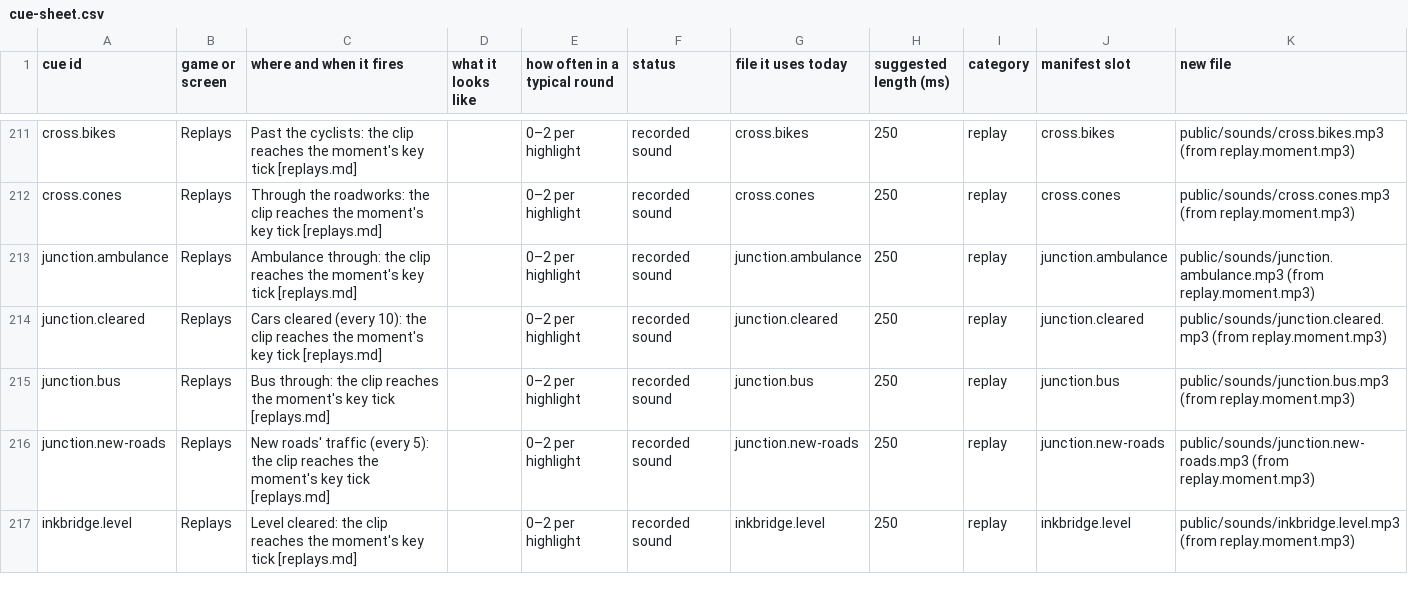
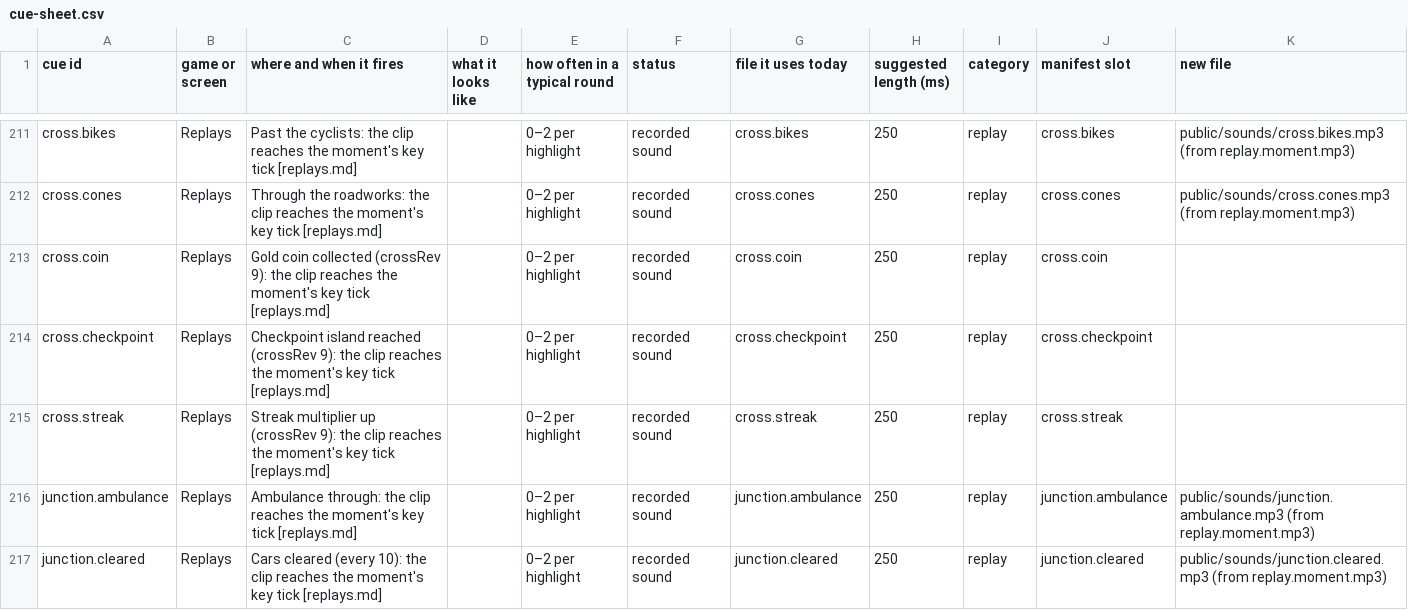
Before and after one commit to Joefed98/brain-blitz-duel, a CSV file: docs/sound-cues/cue-sheet.csv, drawn as a sheet; only a part is shown, gaps mark what is left out; the shorter side is filled out with more unchanged rows.

```diff
--- a/docs/sound-cues/cue-sheet.csv
+++ b/docs/sound-cues/cue-sheet.csv
@@ -212,2 +212,5 @@ cross.bikes,Replays,Past the cyclists: the clip reaches the moment's key tick [r
 cross.cones,Replays,Through the roadworks: the clip reaches the moment's key tick [replays.md],,0–2 per highlight,recorded sound,cross.cones,250,replay,cross.cones,public/sounds/cross.cones.mp3 (from replay.moment.mp3)
+cross.coin,Replays,Gold coin collected (crossRev 9): the clip reaches the moment's key tick [replays.md],,0–2 per highlight,recorded sound,cross.coin,250,replay,cross.coin,
+cross.checkpoint,Replays,Checkpoint island reached (crossRev 9): the clip reaches the moment's key tick [replays.md],,0–2 per highlight,recorded sound,cross.checkpoint,250,replay,cross.checkpoint,
+cross.streak,Replays,Streak multiplier up (crossRev 9): the clip reaches the moment's key tick [replays.md],,0–2 per highlight,recorded sound,cross.streak,250,replay,cross.streak,
 junction.ambulance,Replays,Ambulance through: the clip reaches the moment's key tick [replays.md],,0–2 per highlight,recorded sound,junction.ambulance,250,replay,junction.ambulance,public/sounds/junction.ambulance.mp3 (from replay.moment.mp3)
```
Also changed, not shown: 36 other files.
